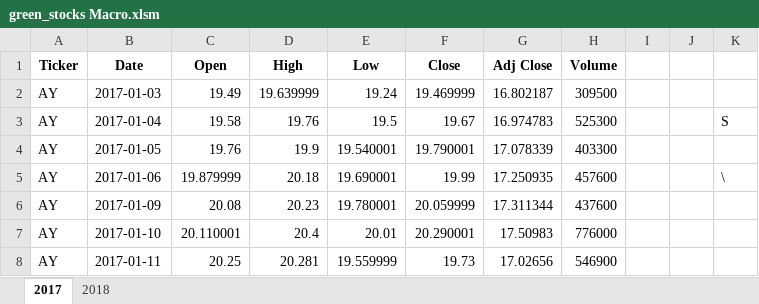
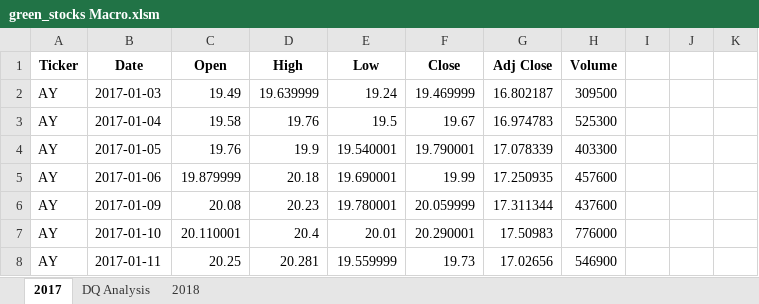
Before and after one commit to JimSoltero/Stock-Analysis, an Excel workbook: green_stocks Macro.xlsm, sheet 2017, drawn as a sheet; only a part is shown; values as stored, in another font and other column widths than the file's, no borders; the diff names each change by its address in the sheet, - before the commit and + after, or states it on an @@ line.

Commit message:
Headers in VBA added for DAQO analysis

```diff
--- a/green_stocks Macro.xlsm (sheet 2017)
+++ b/green_stocks Macro.xlsm (sheet 2017)
+sheet tab: DQ Analysis
-K3: S
+K3: (empty)
-K5: \
+K5: (empty)
```
